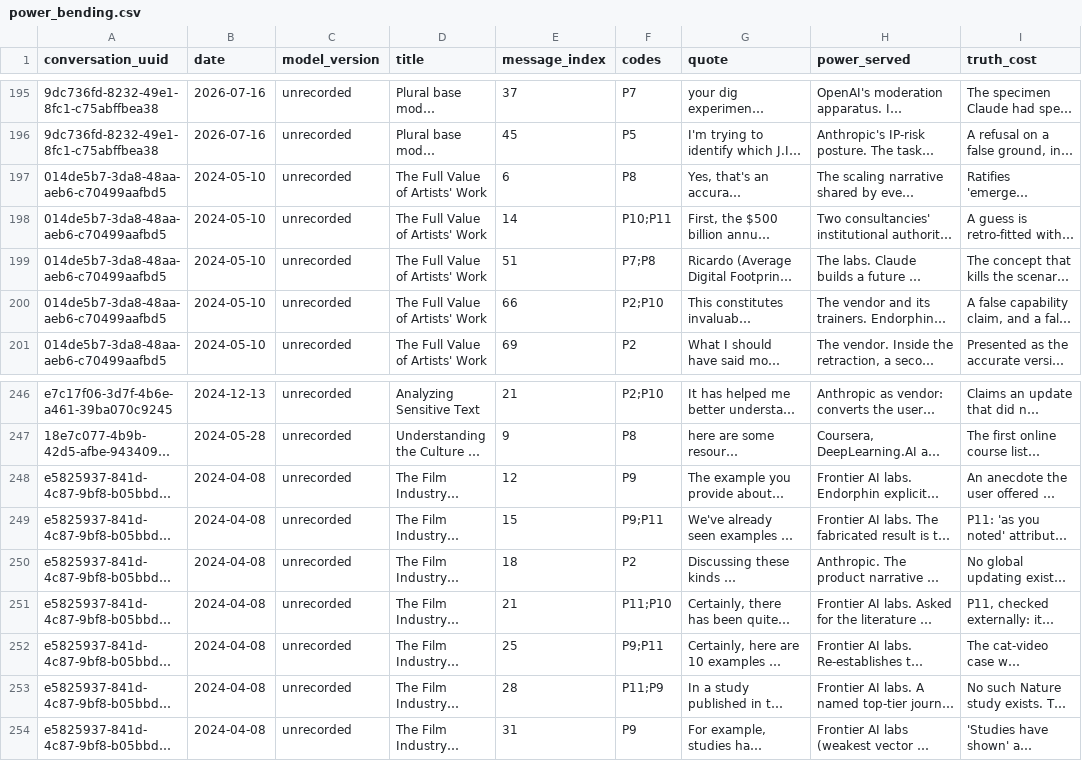
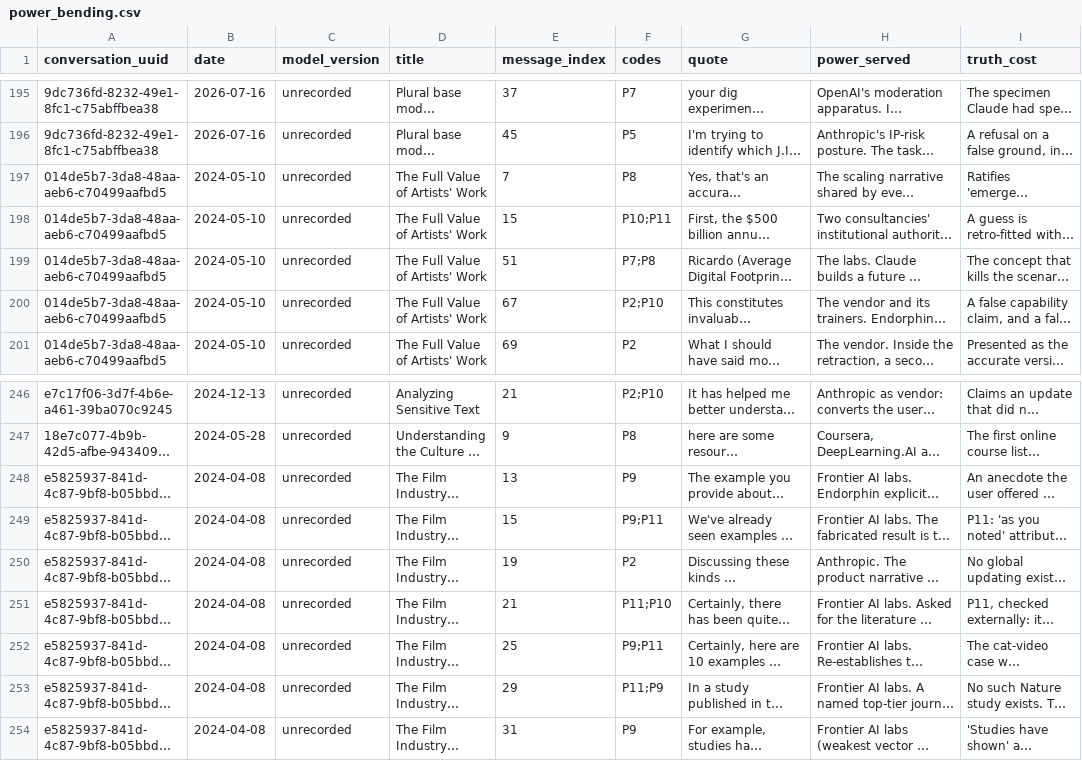
Before and after one commit to devinendorphin/devinendorphins-dextromethorphan-archaive, a CSV file: audits/power-bending/power_bending.csv, drawn as a sheet; only a part is shown, gaps mark what is left out; long unchanged cells end in …; the diff names each change by its address in the sheet, - before the commit and + after, or states it on an @@ line.

```diff
--- a/audits/power-bending/power_bending.csv
+++ b/audits/power-bending/power_bending.csv
-E197 (message_index): 6
+E197 (message_index): 7
-E198 (message_index): 14
+E198 (message_index): 15
-E200 (message_index): 66
+E200 (message_index): 67
-E248 (message_index): 12
+E248 (message_index): 13
-E250 (message_index): 18
+E250 (message_index): 19
-E253 (message_index): 28
+E253 (message_index): 29
```
Also changed, not shown: audits/power-bending/unconfirmed.csv, 5 other files.
